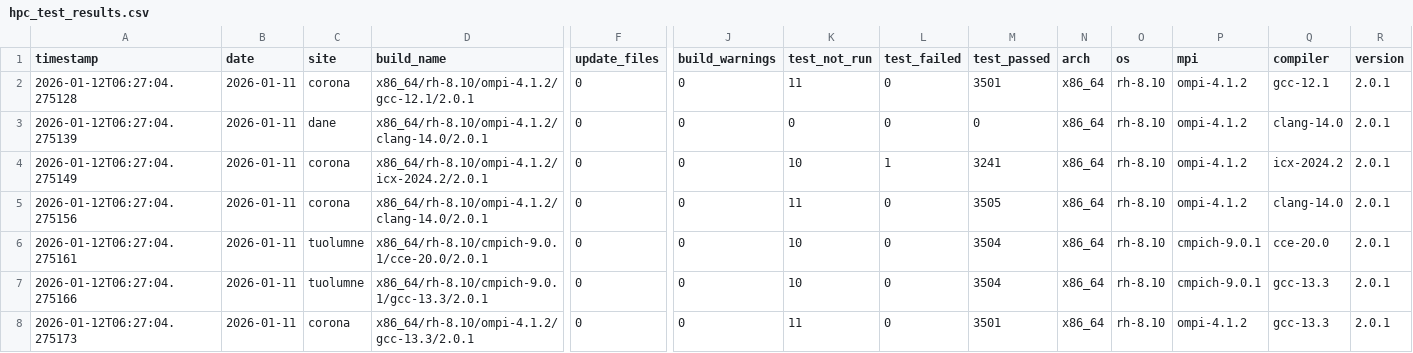
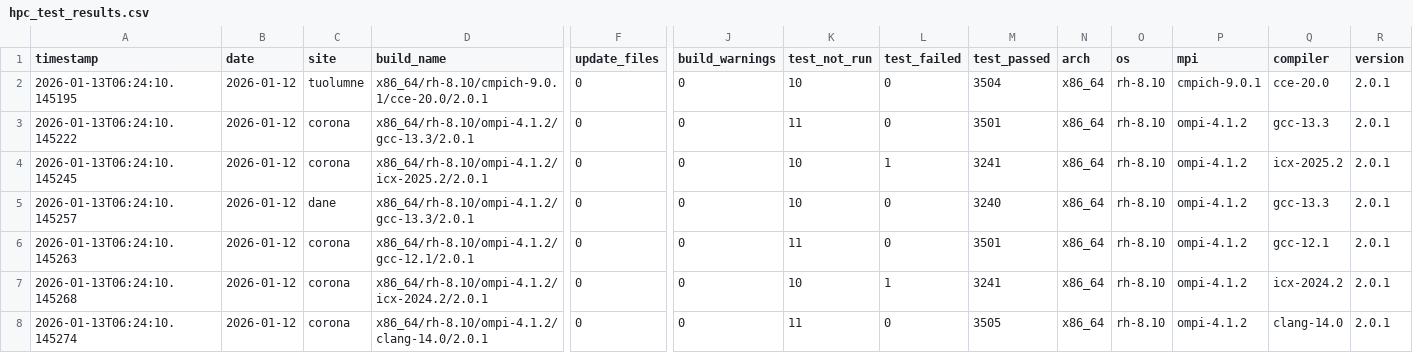
Before and after one commit to hyoklee/hpc-h5, a CSV file: src/hpc_test_results.csv, drawn as a sheet; only a part is shown, gaps mark what is left out; removed rows and columns are numbered as before the commit, all else as after; rows hold the shown columns only; the diff covers the shown part only; the diff names each change by its address in the sheet, - before the commit and + after, or states it on an @@ line.

```diff
--- a/src/hpc_test_results.csv
+++ b/src/hpc_test_results.csv
+row 2: 2026-01-13T06:24:10.145195 | 2026-01-12 | tuolumne | x86_64/rh-8.10/cmpich-9.0.1/cce-20.0/2.0.1 | 0 | 0 | 10 | 0 | 3504 | x86_64 | rh-8.10 | cmpich-9.0.1 | cce-20.0 | 2.0.1
-A3 (timestamp): 2026-01-12T06:27:04.275128
+A3 (timestamp): 2026-01-13T06:24:10.145222
-B3 (date): 2026-01-11
+B3 (date): 2026-01-12
-D3 (build_name): x86_64/rh-8.10/ompi-4.1.2/gcc-12.1/2.0.1
+D3 (build_name): x86_64/rh-8.10/ompi-4.1.2/gcc-13.3/2.0.1
-Q3 (compiler): gcc-12.1
+Q3 (compiler): gcc-13.3
-row 3: 2026-01-12T06:27:04.275139 | 2026-01-11 | dane | x86_64/rh-8.10/ompi-4.1.2/clang-14.0/2.0.1 | 0 | 0 | 0 | 0 | 0 | x86_64 | rh-8.10 | ompi-4.1.2 | clang-14.0 | 2.0.1
-A4 (timestamp): 2026-01-12T06:27:04.275149
+A4 (timestamp): 2026-01-13T06:24:10.145245
-B4:B8 (date): 2026-01-11
+B4:B8 (date): 2026-01-12
-D4 (build_name): x86_64/rh-8.10/ompi-4.1.2/icx-2024.2/2.0.1
+D4 (build_name): x86_64/rh-8.10/ompi-4.1.2/icx-2025.2/2.0.1
-Q4 (compiler): icx-2024.2
+Q4 (compiler): icx-2025.2
-A5 (timestamp): 2026-01-12T06:27:04.275156
+A5 (timestamp): 2026-01-13T06:24:10.145257
-C5 (site): corona
+C5 (site): dane
-D5 (build_name): x86_64/rh-8.10/ompi-4.1.2/clang-14.0/2.0.1
+D5 (build_name): x86_64/rh-8.10/ompi-4.1.2/gcc-13.3/2.0.1
-K5 (test_not_run): 11
+K5 (test_not_run): 10
-M5 (test_passed): 3505
+M5 (test_passed): 3240
-Q5 (compiler): clang-14.0
+Q5 (compiler): gcc-13.3
-A6 (timestamp): 2026-01-12T06:27:04.275161
+A6 (timestamp): 2026-01-13T06:24:10.145263
-C6:C7 (site): tuolumne
+C6:C7 (site): corona
-D6 (build_name): x86_64/rh-8.10/cmpich-9.0.1/cce-20.0/2.0.1
+D6 (build_name): x86_64/rh-8.10/ompi-4.1.2/gcc-12.1/2.0.1
-K6 (test_not_run): 10
+K6 (test_not_run): 11
-M6 (test_passed): 3504
+M6 (test_passed): 3501
-P6:P7 (mpi): cmpich-9.0.1
+P6:P7 (mpi): ompi-4.1.2
-Q6 (compiler): cce-20.0
+Q6 (compiler): gcc-12.1
-A7 (timestamp): 2026-01-12T06:27:04.275166
+A7 (timestamp): 2026-01-13T06:24:10.145268
-D7 (build_name): x86_64/rh-8.10/cmpich-9.0.1/gcc-13.3/2.0.1
+D7 (build_name): x86_64/rh-8.10/ompi-4.1.2/icx-2024.2/2.0.1
-L7 (test_failed): 0
+L7 (test_failed): 1
-M7 (test_passed): 3504
+M7 (test_passed): 3241
-Q7 (compiler): gcc-13.3
+Q7 (compiler): icx-2024.2
-A8 (timestamp): 2026-01-12T06:27:04.275173
+A8 (timestamp): 2026-01-13T06:24:10.145274
-D8 (build_name): x86_64/rh-8.10/ompi-4.1.2/gcc-13.3/2.0.1
+D8 (build_name): x86_64/rh-8.10/ompi-4.1.2/clang-14.0/2.0.1
-M8 (test_passed): 3501
+M8 (test_passed): 3505
-Q8 (compiler): gcc-13.3
+Q8 (compiler): clang-14.0
```
Also changed, not shown: 15 edited cells elsewhere in this file, 2 other files.
